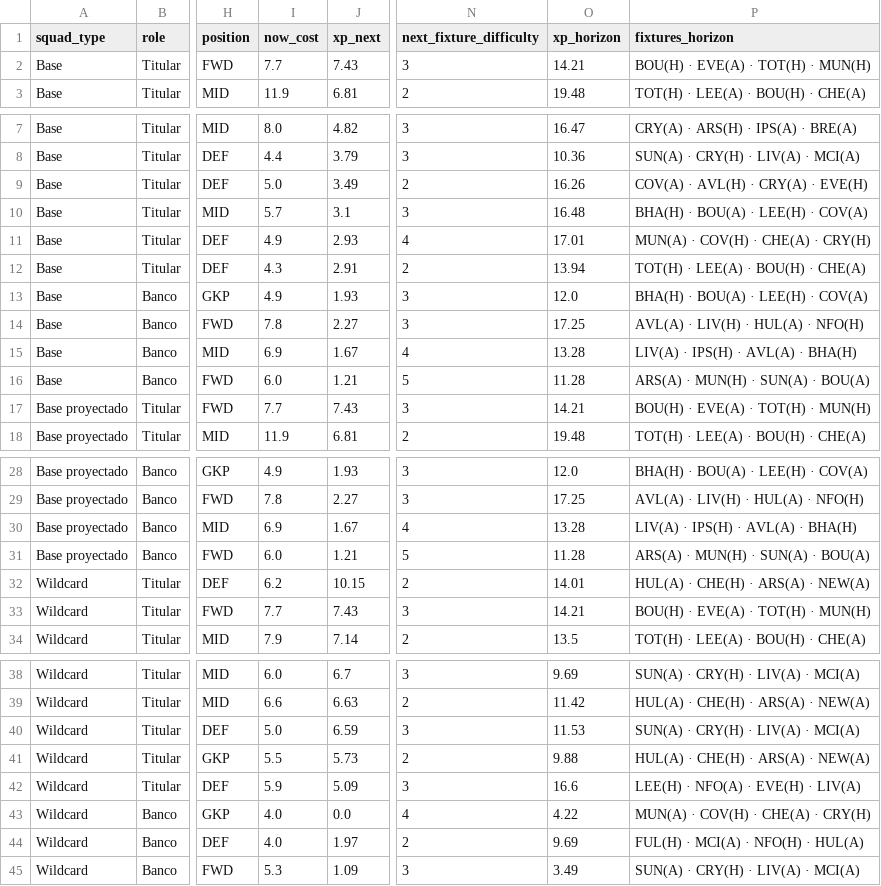
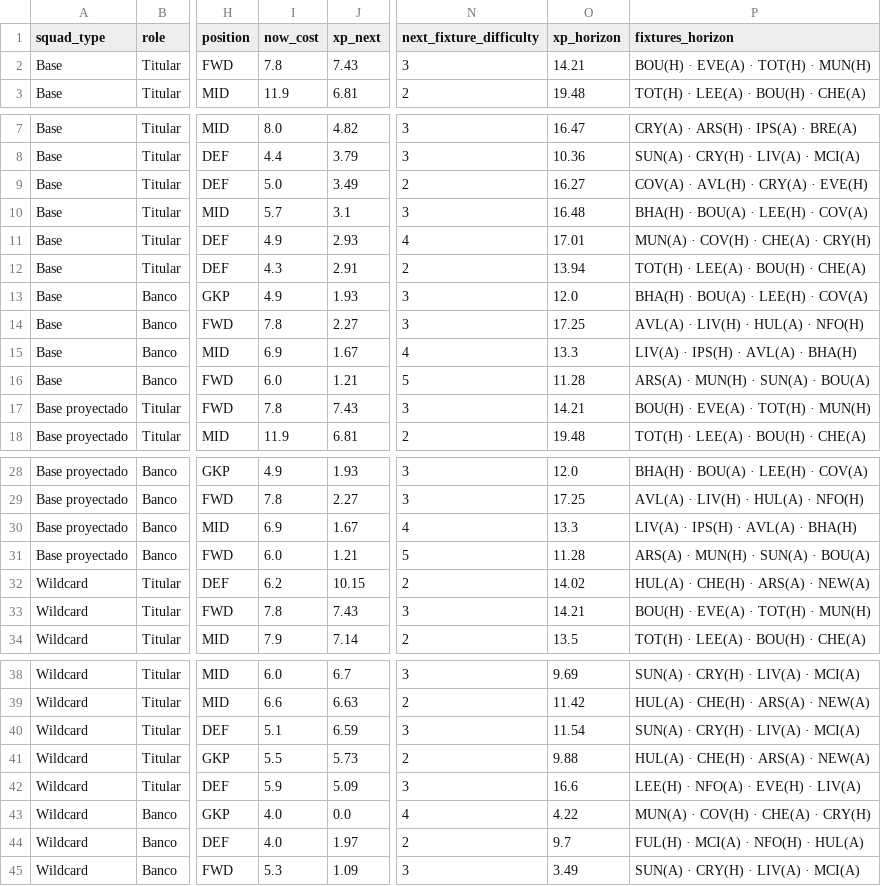
Before and after one commit to vinilop1114/gameweek-lab, a CSV file: data/processed/squad_recommendations.csv, drawn as a sheet; only a part is shown, gaps mark what is left out; the diff covers the shown part only; the diff names each change by its address in the sheet, - before the commit and + after, or states it on an @@ line.

```diff
--- a/data/processed/squad_recommendations.csv
+++ b/data/processed/squad_recommendations.csv
-I2 (now_cost): 7.7
+I2 (now_cost): 7.8
-O9 (xp_horizon): 16.26
+O9 (xp_horizon): 16.27
-O15 (xp_horizon): 13.28
+O15 (xp_horizon): 13.3
-I17 (now_cost): 7.7
+I17 (now_cost): 7.8
-O30 (xp_horizon): 13.28
+O30 (xp_horizon): 13.3
-O32 (xp_horizon): 14.01
+O32 (xp_horizon): 14.02
-I33 (now_cost): 7.7
+I33 (now_cost): 7.8
-I40 (now_cost): 5.0
+I40 (now_cost): 5.1
-O40 (xp_horizon): 11.53
+O40 (xp_horizon): 11.54
-O44 (xp_horizon): 9.69
+O44 (xp_horizon): 9.7
```
Also changed, not shown: 1 edited cell elsewhere in this file, data/processed/players.csv, data/processed/players_scored.csv, 1 other file.
